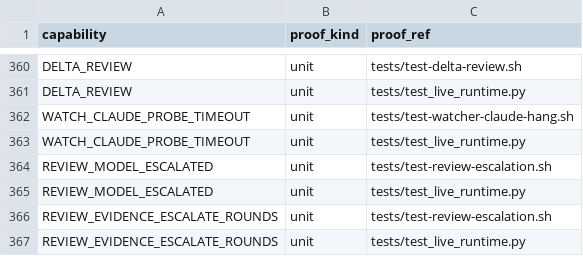
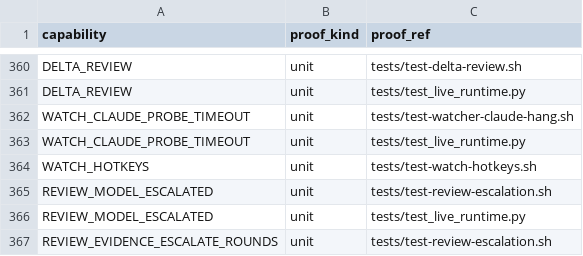
Before and after one commit to briankeegan1/herdkit, a TSV file: templates/conformance.tsv, drawn as a sheet; only a part is shown, gaps mark what is left out; the shorter side is filled out with more unchanged rows; the diff names each change by its address in the sheet, - before the commit and + after, or states it on an @@ line.

```diff
--- a/templates/conformance.tsv
+++ b/templates/conformance.tsv
+row 364: WATCH_HOTKEYS | unit | tests/test-watch-hotkeys.sh
```
Also changed, not shown: templates/capabilities.tsv, 3 other files.
